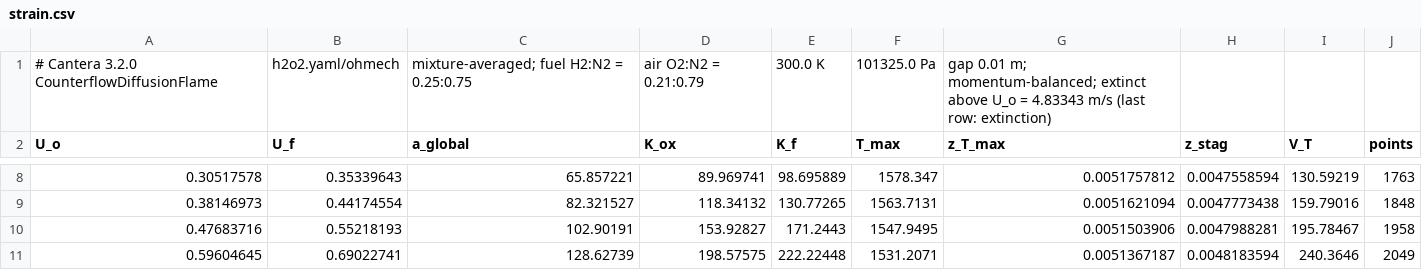
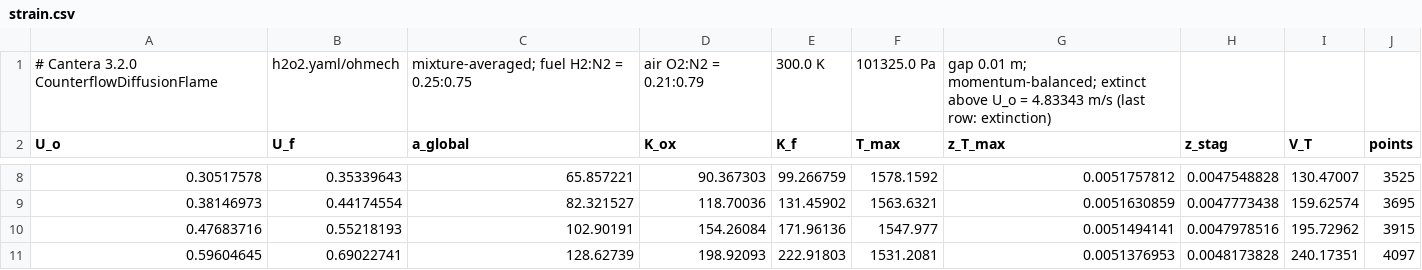
Before and after one commit to MatthewBonanni/mallard, a CSV file: examples/counterflow_diffusion/reference/strain.csv, drawn as a sheet; only a part is shown, gaps mark what is left out; the diff covers the shown part only.

```diff
--- a/examples/counterflow_diffusion/reference/strain.csv
+++ b/examples/counterflow_diffusion/reference/strain.csv
@@ -8,4 +8,4 @@ U_o,U_f,a_global,K_ox,K_f,T_max,z_T_max,z_stag,V_T,points
-0.30517578,0.35339643,65.857221,89.969741,98.695889,1578.347,0.0051757812,0.0047558594,130.59219,1763
-0.38146973,0.44174554,82.321527,118.34132,130.77265,1563.7131,0.0051621094,0.0047773438,159.79016,1848
-0.47683716,0.55218193,102.90191,153.92827,171.2443,1547.9495,0.0051503906,0.0047988281,195.78467,1958
-0.59604645,0.69022741,128.62739,198.57575,222.22448,1531.2071,0.0051367187,0.0048183594,240.3646,2049
+0.30517578,0.35339643,65.857221,90.367303,99.266759,1578.1592,0.0051757812,0.0047548828,130.47007,3525
+0.38146973,0.44174554,82.321527,118.70036,131.45902,1563.6321,0.0051630859,0.0047773438,159.62574,3695
+0.47683716,0.55218193,102.90191,154.26084,171.96136,1547.977,0.0051494141,0.0047978516,195.72962,3915
+0.59604645,0.69022741,128.62739,198.92093,222.91803,1531.2081,0.0051376953,0.0048173828,240.17351,4097
```
Also changed, not shown: 117 edited cells elsewhere in this file, 12 other files.
